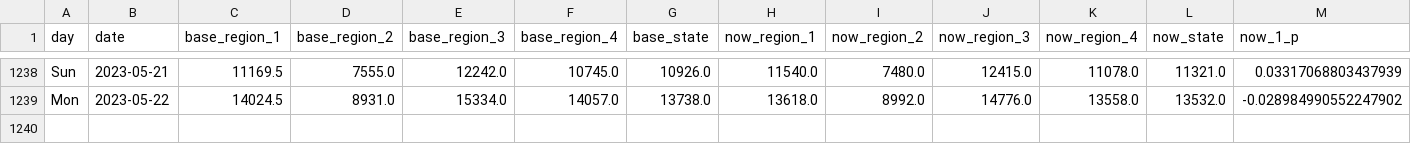
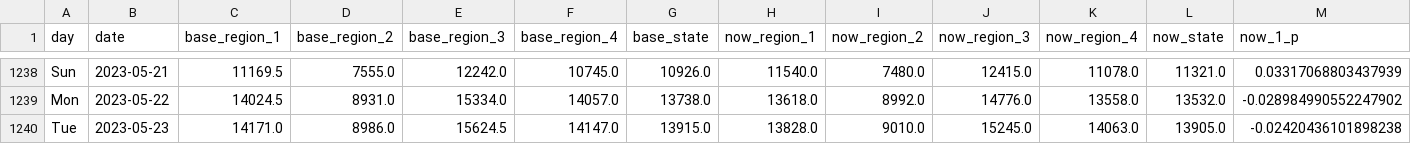
Before and after one commit to Gys19/privateData, a CSV file: CovidTrafficData.csv, drawn as a sheet; only a part is shown, gaps mark what is left out; rows hold the shown columns only; the diff names each change by its address in the sheet, - before the commit and + after, or states it on an @@ line.

```diff
--- a/CovidTrafficData.csv
+++ b/CovidTrafficData.csv
+row 1240: Tue | 2023-05-23 | 14171.0 | 8986.0 | 15624.5 | 14147.0 | 13915.0 | 13828.0 | 9010.0 | 15245.0 | 14063.0 | 13905.0 | -0.02420436101898238
```
Also changed, not shown: Hourly2weeks.csv, datahealth.csv.
